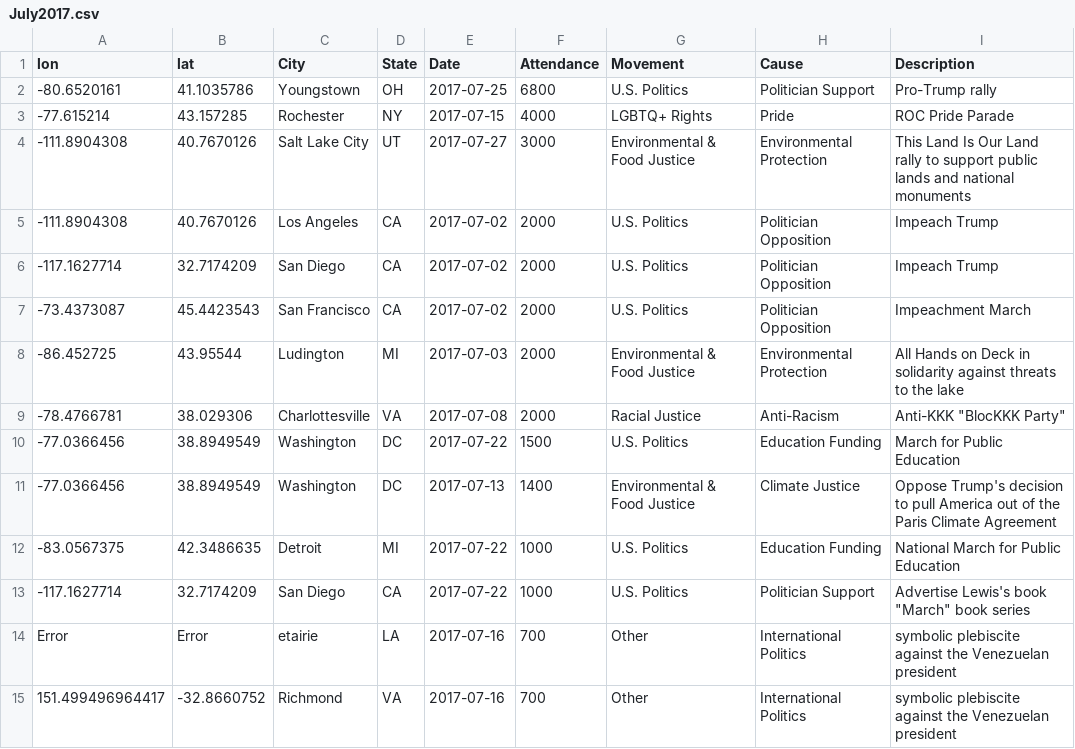
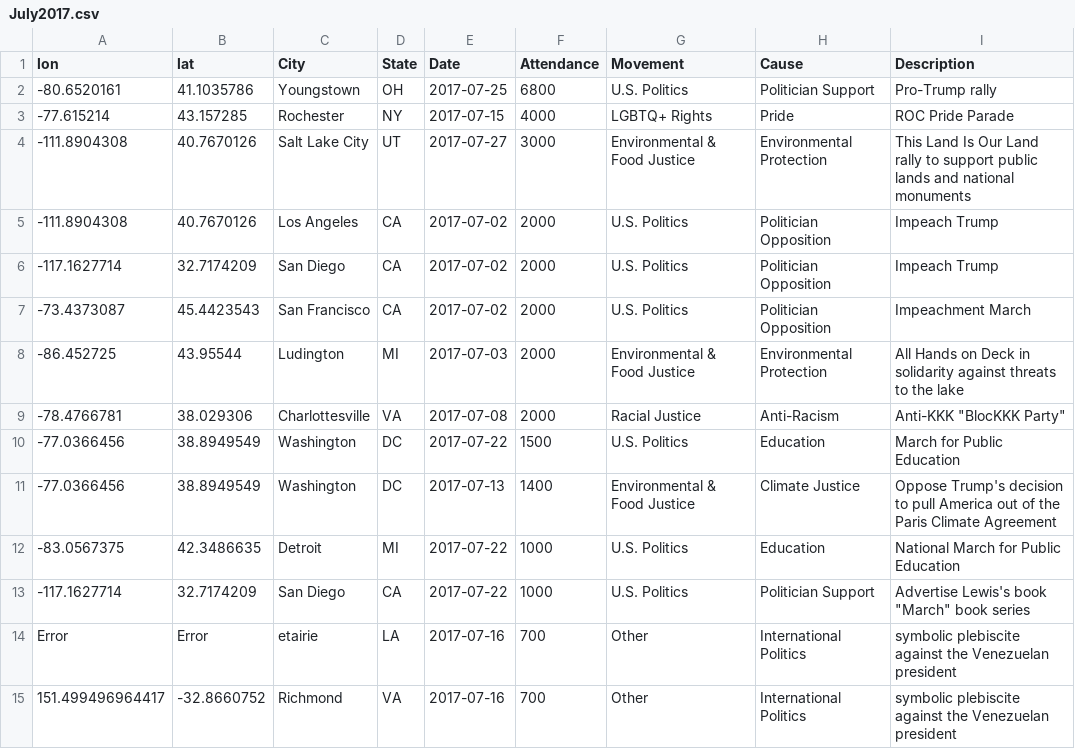
Before and after one commit to Social-Movements-2017-2018/visualization, a CSV file: data/July2017.csv, drawn as a sheet; only a part is shown.

Commit message:
education funding to education

```diff
--- a/data/July2017.csv
+++ b/data/July2017.csv
@@ -9,5 +9,5 @@ lon,lat,City,State,Date,Attendance,Movement,Cause,Description
 -78.4766781,38.029306,Charlottesville,VA,2017-07-08,2000,Racial Justice,Anti-Racism,"Anti-KKK ""BlocKKK Party"""
--77.0366456,38.8949549,Washington,DC,2017-07-22,1500,U.S. Politics,Education Funding,March for Public Education
+-77.0366456,38.8949549,Washington,DC,2017-07-22,1500,U.S. Politics,Education,March for Public Education
 -77.0366456,38.8949549,Washington,DC,2017-07-13,1400,Environmental & Food Justice ,Climate Justice,Oppose Trump's decision to pull America out of the Paris Climate Agreement
--83.0567375,42.3486635,Detroit,MI,2017-07-22,1000,U.S. Politics,Education Funding,National March for Public Education
+-83.0567375,42.3486635,Detroit,MI,2017-07-22,1000,U.S. Politics,Education,National March for Public Education
 -117.1627714,32.7174209,San Diego,CA,2017-07-22,1000,U.S. Politics,Politician Support,"Advertise Lewis's book ""March"" book series"
```
Also changed, not shown: data/February2017.csv.
